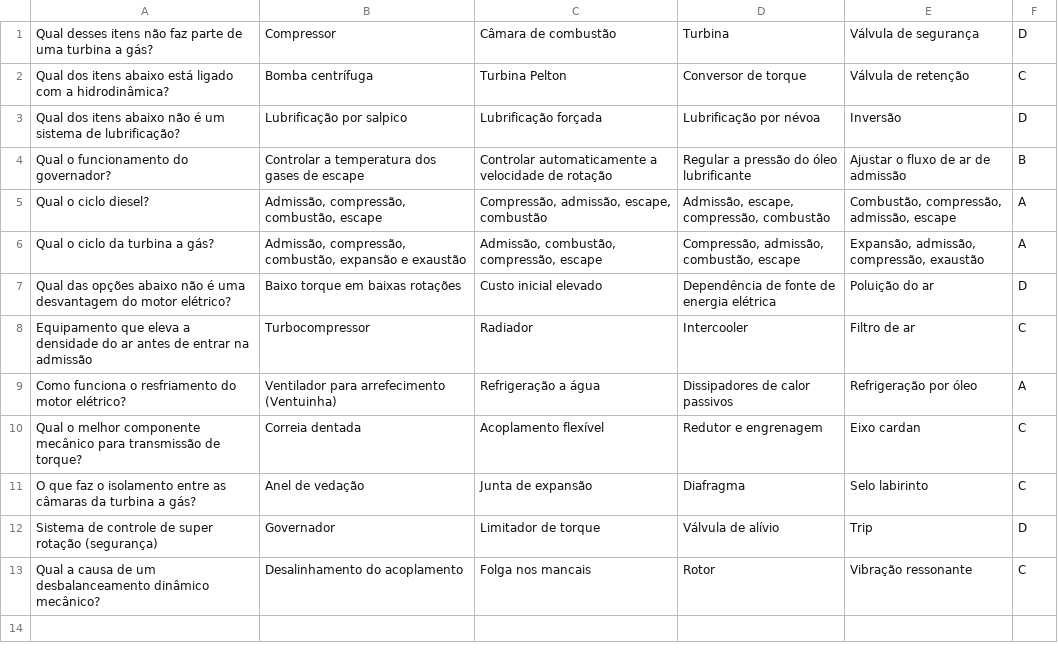
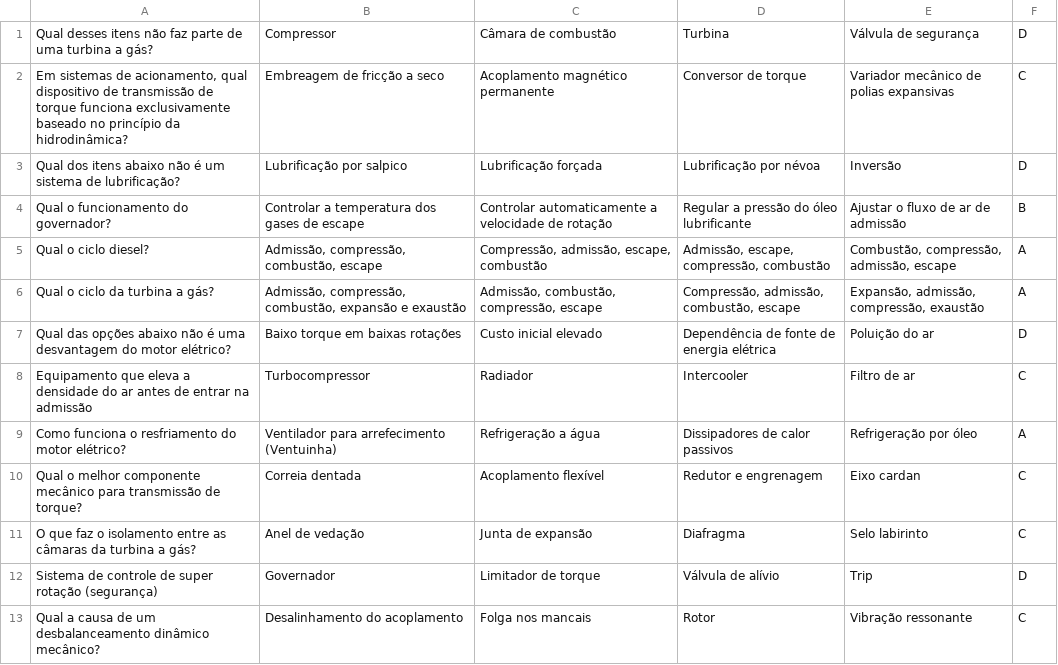
Before and after one commit to joao-petro/provas-da-peroba, a CSV file: questoes/Acionadores - Prova Antiga.csv, drawn as a sheet; removed rows and columns are numbered as before the commit, all else as after; the diff names each change by its address in the sheet, - before the commit and + after, or states it on an @@ line.

Commit message:
update acionadores - questao 2

```diff
--- a/questoes/Acionadores - Prova Antiga.csv
+++ b/questoes/Acionadores - Prova Antiga.csv
-row 2: Qual dos itens abaixo está ligado com a hidrodinâmica? | Bomba centrífuga | Turbina Pelton | Conversor de torque | Válvula de retenção | C
+row 2: Em sistemas de acionamento, qual dispositivo de transmissão de torque funciona exclusivamente baseado no princípio da hidrodinâmica? | Embreagem de fricção a seco | Acoplamento magnético permanente | Conversor de torque | Variador mecânico de polias expansivas | C
```
